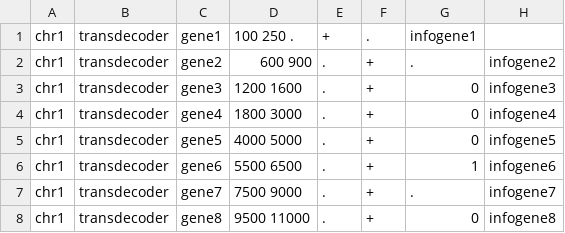
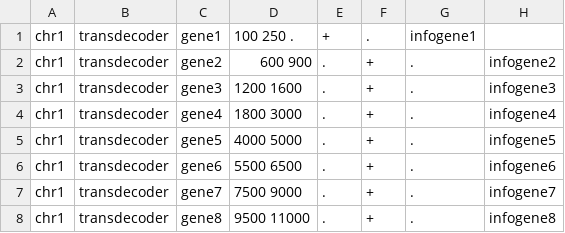
Before and after one commit to marieBvr/TEs_genes_relationship_pipeline, a TSV file: Exemple_file/gene.tsv, drawn as a sheet.

```diff
--- a/Exemple_file/gene.tsv
+++ b/Exemple_file/gene.tsv
@@ -2,7 +2,7 @@ chr1	transdecoder	gene1	100     250     .	+	.	infogene1
 chr1	transdecoder	gene2	600     900	    .	+	.	infogene2
-chr1	transdecoder	gene3	1200    1600	.	+	0	infogene3
-chr1	transdecoder	gene4	1800    3000	.	+	0	infogene4
-chr1	transdecoder	gene5	4000    5000	.	+	0	infogene5
-chr1	transdecoder	gene6	5500    6500	.	+	1	infogene6
+chr1	transdecoder	gene3	1200    1600	.	+	.	infogene3
+chr1	transdecoder	gene4	1800    3000	.	+	.	infogene4
+chr1	transdecoder	gene5	4000    5000	.	+	.	infogene5
+chr1	transdecoder	gene6	5500    6500	.	+	.	infogene6
 chr1	transdecoder	gene7	7500    9000	.	+	.	infogene7
-chr1	transdecoder	gene8	9500    11000	.	+	0	infogene8
+chr1	transdecoder	gene8	9500    11000	.	+	.	infogene8
```
Also changed, not shown: 2 other files.
